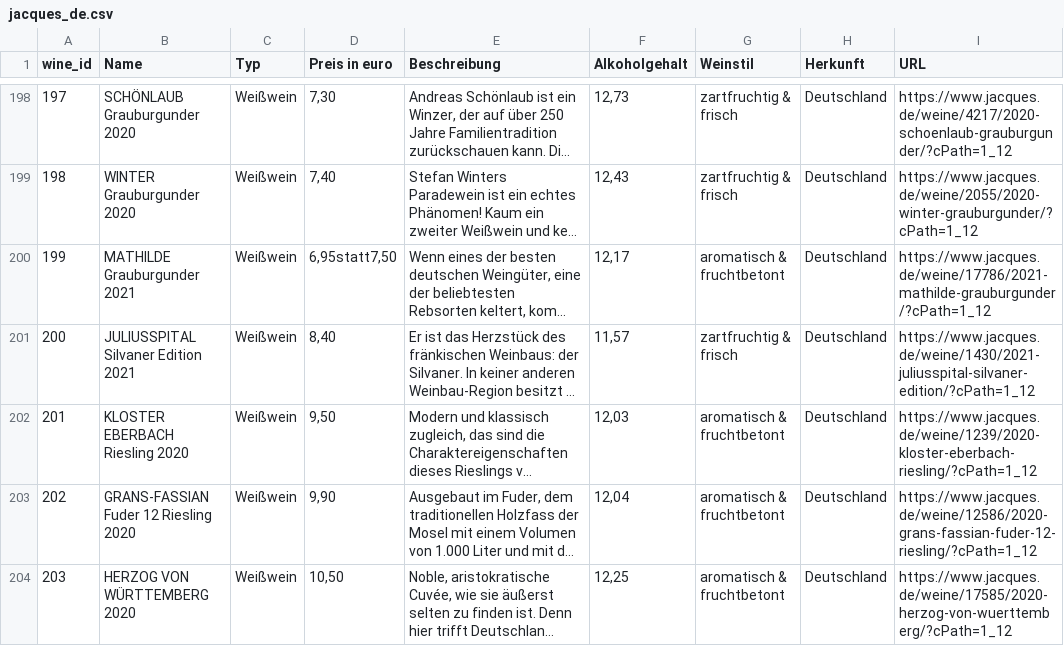
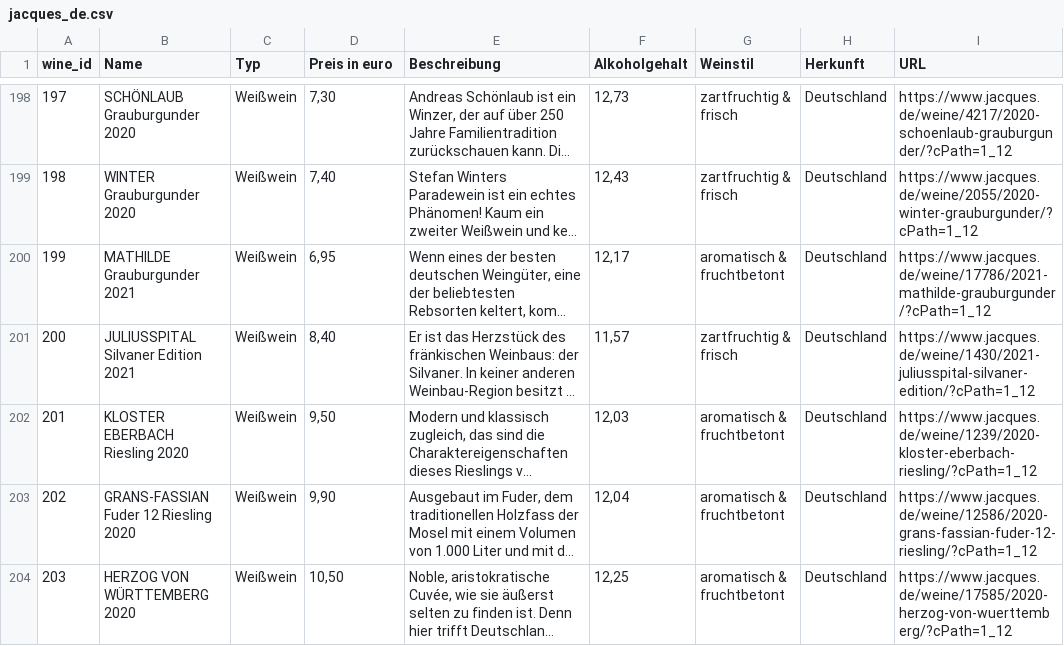
Before and after one commit to Amnah199/Wine-Recommender-System, a CSV file: Scraping/jacques.de/jacques_de.csv, drawn as a sheet; only a part is shown, gaps mark what is left out; long unchanged cells end in …; the diff names each change by its address in the sheet, - before the commit and + after, or states it on an @@ line.

```diff
--- a/Scraping/jacques.de/jacques_de.csv
+++ b/Scraping/jacques.de/jacques_de.csv
-D200 (Preis in euro): 6,95statt7,50
+D200 (Preis in euro): 6,95
```
Also changed, not shown: data-matching/direktimport_formatted.csv, data-matching/divino_formatted.csv, 6 other files.
